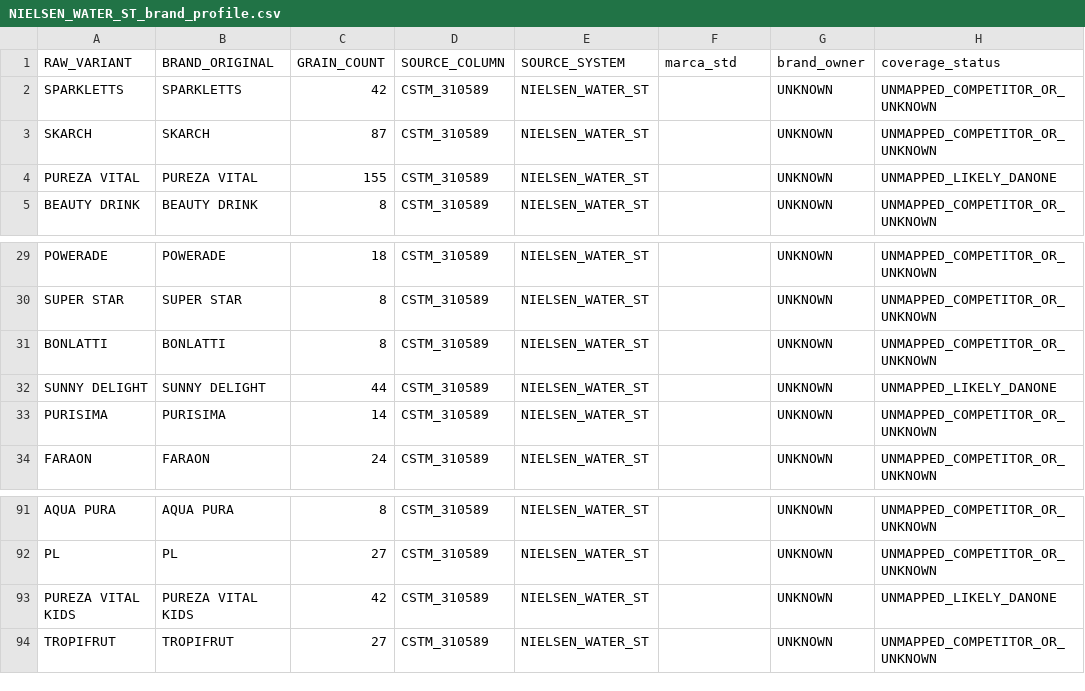
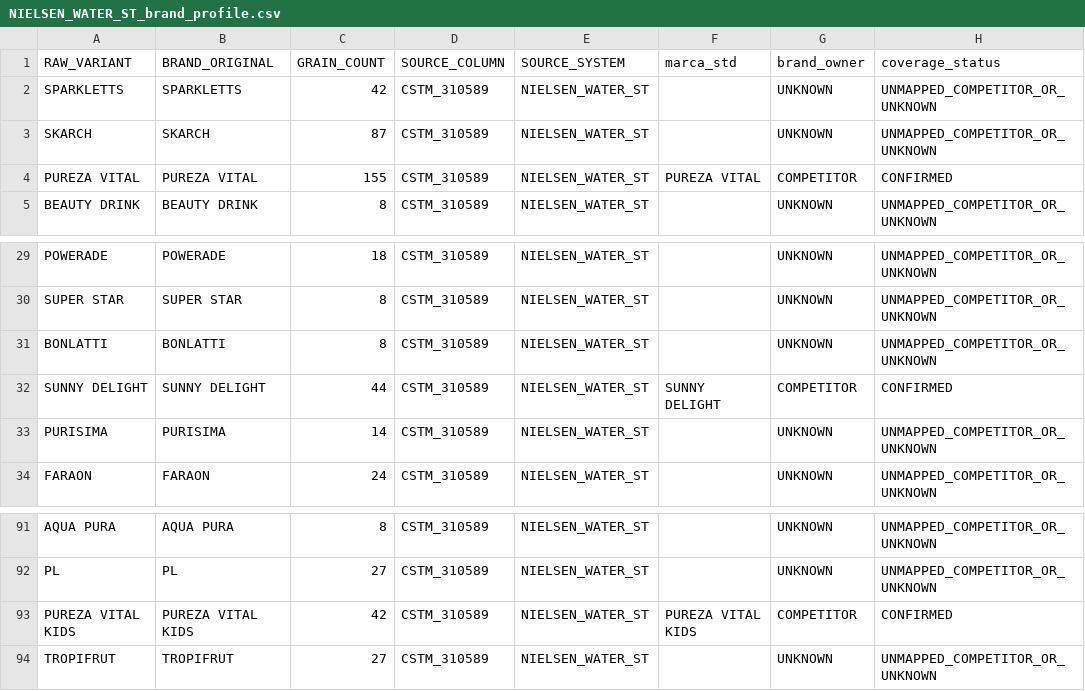
Before and after one commit to danielbep94/Market-Driven-Commercial-Growth-Intelligence-Platform, a CSV file: logs/catalog_eda/NIELSEN_WATER_ST_brand_profile.csv, drawn as a sheet; only a part is shown, gaps mark what is left out.

```diff
--- a/logs/catalog_eda/NIELSEN_WATER_ST_brand_profile.csv
+++ b/logs/catalog_eda/NIELSEN_WATER_ST_brand_profile.csv
@@ -3,3 +3,3 @@ SPARKLETTS,SPARKLETTS,42,CSTM_310589,NIELSEN_WATER_ST,,UNKNOWN,UNMAPPED_COMPETIT
 SKARCH,SKARCH,87,CSTM_310589,NIELSEN_WATER_ST,,UNKNOWN,UNMAPPED_COMPETITOR_OR_UNKNOWN
-PUREZA VITAL,PUREZA VITAL,155,CSTM_310589,NIELSEN_WATER_ST,,UNKNOWN,UNMAPPED_LIKELY_DANONE
+PUREZA VITAL,PUREZA VITAL,155,CSTM_310589,NIELSEN_WATER_ST,PUREZA VITAL,COMPETITOR,CONFIRMED
 BEAUTY DRINK,BEAUTY DRINK,8,CSTM_310589,NIELSEN_WATER_ST,,UNKNOWN,UNMAPPED_COMPETITOR_OR_UNKNOWN
@@ -31,3 +31,3 @@ SUPER STAR,SUPER STAR,8,CSTM_310589,NIELSEN_WATER_ST,,UNKNOWN,UNMAPPED_COMPETITO
 BONLATTI,BONLATTI,8,CSTM_310589,NIELSEN_WATER_ST,,UNKNOWN,UNMAPPED_COMPETITOR_OR_UNKNOWN
-SUNNY DELIGHT,SUNNY DELIGHT,44,CSTM_310589,NIELSEN_WATER_ST,,UNKNOWN,UNMAPPED_LIKELY_DANONE
+SUNNY DELIGHT,SUNNY DELIGHT,44,CSTM_310589,NIELSEN_WATER_ST,SUNNY DELIGHT,COMPETITOR,CONFIRMED
 PURISIMA,PURISIMA,14,CSTM_310589,NIELSEN_WATER_ST,,UNKNOWN,UNMAPPED_COMPETITOR_OR_UNKNOWN
@@ -92,3 +92,3 @@ AQUA PURA,AQUA PURA,8,CSTM_310589,NIELSEN_WATER_ST,,UNKNOWN,UNMAPPED_COMPETITOR_
 PL,PL,27,CSTM_310589,NIELSEN_WATER_ST,,UNKNOWN,UNMAPPED_COMPETITOR_OR_UNKNOWN
-PUREZA VITAL KIDS,PUREZA VITAL KIDS,42,CSTM_310589,NIELSEN_WATER_ST,,UNKNOWN,UNMAPPED_LIKELY_DANONE
+PUREZA VITAL KIDS,PUREZA VITAL KIDS,42,CSTM_310589,NIELSEN_WATER_ST,PUREZA VITAL KIDS,COMPETITOR,CONFIRMED
 TROPIFRUT,TROPIFRUT,27,CSTM_310589,NIELSEN_WATER_ST,,UNKNOWN,UNMAPPED_COMPETITOR_OR_UNKNOWN
```
Also changed, not shown: logs/catalog_eda/NIELSEN_EDP_brand_profile.csv, logs/catalog_eda/NIELSEN_WATER_RT_brand_profile.csv, 5 other files.
